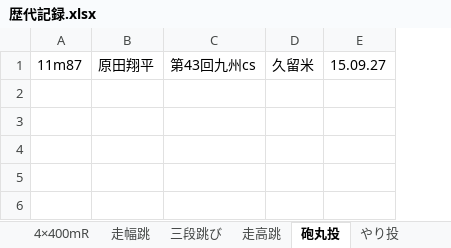
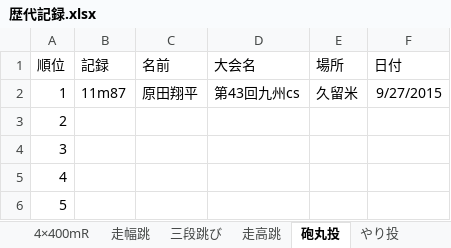
Before and after one commit to pou0119/KIT_T-F, an Excel workbook: 名簿/歴代記録.xlsx, sheet 砲丸投, drawn as a sheet; values as stored, in another font and other column widths than the file's, no borders; removed rows and columns are numbered as before the commit, all else as after; the diff names each change by its address in the sheet, - before the commit and + after, or states it on an @@ line.

```diff
--- a/名簿/歴代記録.xlsx (sheet 砲丸投)
+++ b/名簿/歴代記録.xlsx (sheet 砲丸投)
+column A, row 2: 1
-column E, row 1: 15.09.27
+column F, row 2: 9/27/2015
+row 1: 順位 | 記録 | 名前 | 大会名 | 場所 | 日付
+row 3: 2
+row 4: 3
+row 5: 4
+row 6: 5
```
Also changed, not shown: sheet 110ｍH, sheet 10000ｍ, sheet 3000mSC, sheet 5000ｍ, sheet 走高跳, sheet やり投, 10 more sheets, 2 other files.
